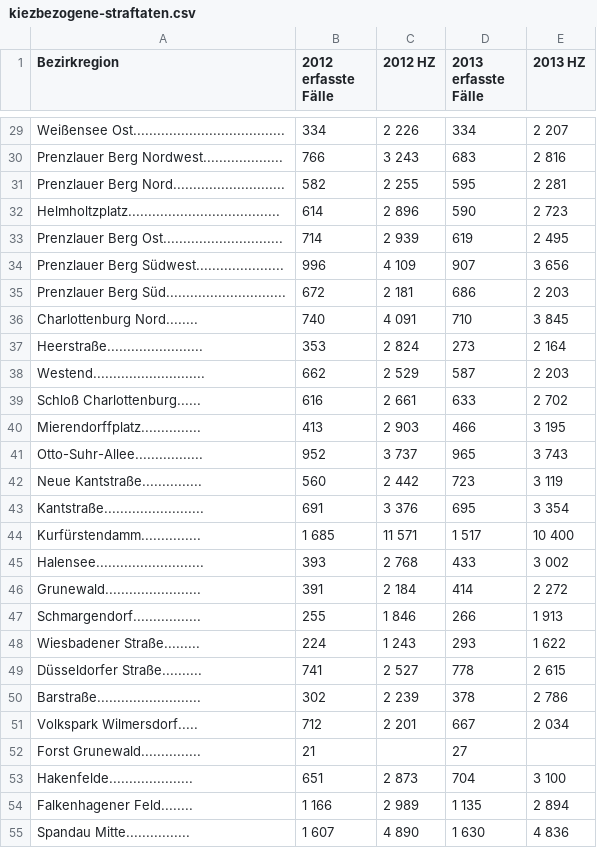
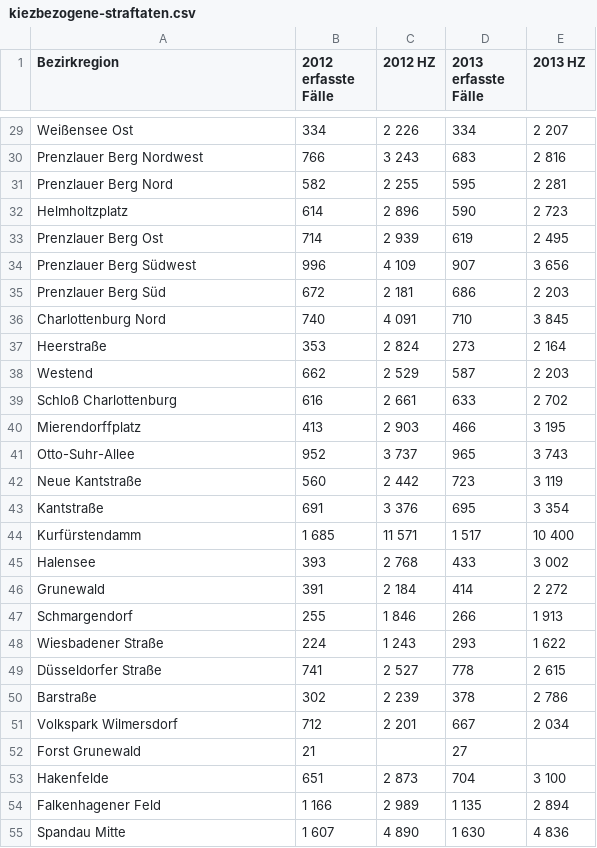
Before and after one commit to melmo/kiezwalk, a CSV file: raw-data/Crime/Crime Data/kiezbezogene-straftaten.csv, drawn as a sheet; only a part is shown, gaps mark what is left out; the diff covers the shown part only.

```diff
--- a/raw-data/Crime/Crime Data/kiezbezogene-straftaten.csv
+++ b/raw-data/Crime/Crime Data/kiezbezogene-straftaten.csv
@@ -29,27 +29,27 @@
-"Weißensee Ost...................................... ","  334"," 2 226","  334"," 2 207"
-"Prenzlauer Berg Nordwest.................... ","  766"," 3 243","  683"," 2 816"
-"Prenzlauer Berg Nord............................ ","  582"," 2 255","  595"," 2 281"
-"Helmholtzplatz...................................... ","  614"," 2 896","  590"," 2 723"
-"Prenzlauer Berg Ost.............................. ","  714"," 2 939","  619"," 2 495"
-"Prenzlauer Berg Südwest...................... ","  996"," 4 109","  907"," 3 656"
-"Prenzlauer Berg Süd.............................. ","  672"," 2 181","  686"," 2 203"
-"Charlottenburg Nord........ ","  740"," 4 091","  710"," 3 845"
-"Heerstraße........................ ","  353"," 2 824","  273"," 2 164"
-"Westend............................ ","  662"," 2 529","  587"," 2 203"
-"Schloß Charlottenburg...... ","  616"," 2 661","  633"," 2 702"
-"Mierendorffplatz............... ","  413"," 2 903","  466"," 3 195"
-"Otto-Suhr-Allee................. ","  952"," 3 737","  965"," 3 743"
-"Neue Kantstraße............... ","  560"," 2 442","  723"," 3 119"
-"Kantstraße......................... ","  691"," 3 376","  695"," 3 354"
-"Kurfürstendamm............... "," 1 685"," 11 571"," 1 517"," 10 400"
-"Halensee........................... ","  393"," 2 768","  433"," 3 002"
-"Grunewald........................ ","  391"," 2 184","  414"," 2 272"
-"Schmargendorf................. ","  255"," 1 846","  266"," 1 913"
-"Wiesbadener Straße......... ","  224"," 1 243","  293"," 1 622"
-"Düsseldorfer Straße.......... ","  741"," 2 527","  778"," 2 615"
-"Barstraße.......................... ","  302"," 2 239","  378"," 2 786"
-"Volkspark Wilmersdorf..... ","  712"," 2 201","  667"," 2 034"
-"Forst Grunewald............... ","  21 ",,"  27",
-"Hakenfelde..................... ","  651"," 2 873","  704"," 3 100"
-"Falkenhagener Feld........ "," 1 166"," 2 989"," 1 135"," 2 894"
-"Spandau Mitte................ "," 1 607"," 4 890"," 1 630"," 4 836"
+"Weißensee Ost"," 334","2 226"," 334","2 207"
+"Prenzlauer Berg Nordwest"," 766","3 243"," 683","2 816"
+"Prenzlauer Berg Nord"," 582","2 255"," 595","2 281"
+"Helmholtzplatz"," 614","2 896"," 590","2 723"
+"Prenzlauer Berg Ost"," 714","2 939"," 619","2 495"
+"Prenzlauer Berg Südwest"," 996","4 109"," 907","3 656"
+"Prenzlauer Berg Süd"," 672","2 181"," 686","2 203"
+"Charlottenburg Nord"," 740","4 091"," 710","3 845"
+"Heerstraße"," 353","2 824"," 273","2 164"
+"Westend"," 662","2 529"," 587","2 203"
+"Schloß Charlottenburg"," 616","2 661"," 633","2 702"
+"Mierendorffplatz"," 413","2 903"," 466","3 195"
+"Otto-Suhr-Allee"," 952","3 737"," 965","3 743"
+"Neue Kantstraße"," 560","2 442"," 723","3 119"
+"Kantstraße"," 691","3 376"," 695","3 354"
+"Kurfürstendamm","1 685","11 571","1 517","10 400"
+"Halensee"," 393","2 768"," 433","3 002"
+"Grunewald"," 391","2 184"," 414","2 272"
+"Schmargendorf"," 255","1 846"," 266","1 913"
+"Wiesbadener Straße"," 224","1 243"," 293","1 622"
+"Düsseldorfer Straße"," 741","2 527"," 778","2 615"
+"Barstraße"," 302","2 239"," 378","2 786"
+"Volkspark Wilmersdorf"," 712","2 201"," 667","2 034"
+"Forst Grunewald"," 21",," 27",
+"Hakenfelde"," 651","2 873"," 704","3 100"
+"Falkenhagener Feld","1 166","2 989","1 135","2 894"
+"Spandau Mitte","1 607","4 890","1 630","4 836"
```
Also changed, not shown: 110 edited cells elsewhere in this file.
